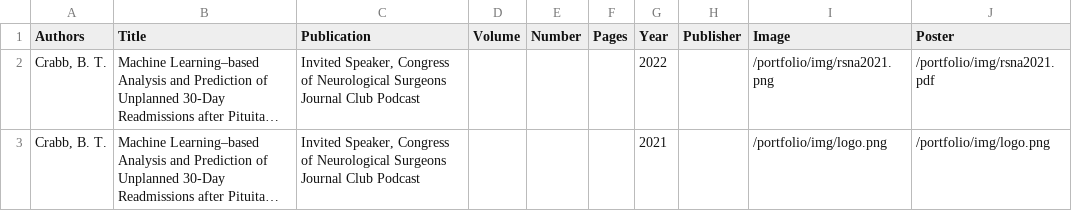
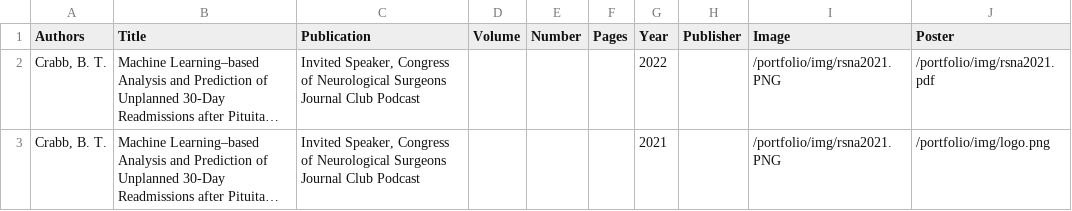
Before and after one commit to btcrabb/portfolio, a CSV file: docs/_data/posters.csv, drawn as a sheet; long unchanged cells end in …; the diff names each change by its address in the sheet, - before the commit and + after, or states it on an @@ line.

Commit message:
Update posters

```diff
--- a/docs/_data/posters.csv
+++ b/docs/_data/posters.csv
-I2 (Image): /portfolio/img/rsna2021.png
+I2 (Image): /portfolio/img/rsna2021.PNG
-I3 (Image): /portfolio/img/logo.png
+I3 (Image): /portfolio/img/rsna2021.PNG
```
Also changed, not shown: 3 other files.
